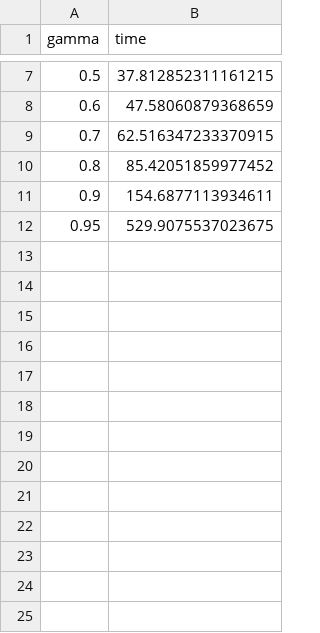
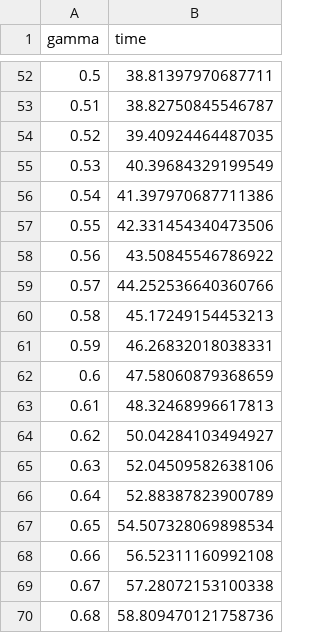
Before and after one commit to rheiland/PhysiCell_monolayer, a CSV file: results/gamma_time_10K.csv, drawn as a sheet; only a part is shown, gaps mark what is left out; the shorter side is filled out with more unchanged rows; the diff covers the shown part only.

```diff
--- a/results/gamma_time_10K.csv
+++ b/results/gamma_time_10K.csv
@@ -7,2 +52,19 @@ gamma,time
-0.5,37.812852311161215
+0.5,38.81397970687711
+0.51,38.82750845546787
+0.52,39.40924464487035
+0.53,40.39684329199549
+0.54,41.397970687711386
+0.55,42.331454340473506
+0.56,43.50845546786922
+0.57,44.252536640360766
+0.58,45.17249154453213
+0.59,46.26832018038331
 0.6,47.58060879368659
+0.61,48.32468996617813
+0.62,50.04284103494927
+0.63,52.04509582638106
+0.64,52.88387823900789
+0.65,54.507328069898534
+0.66,56.52311160992108
+0.67,57.28072153100338
+0.68,58.809470121758736
```
Also changed, not shown: 69 added rows elsewhere in this file, results/beta_time_10K.csv.
